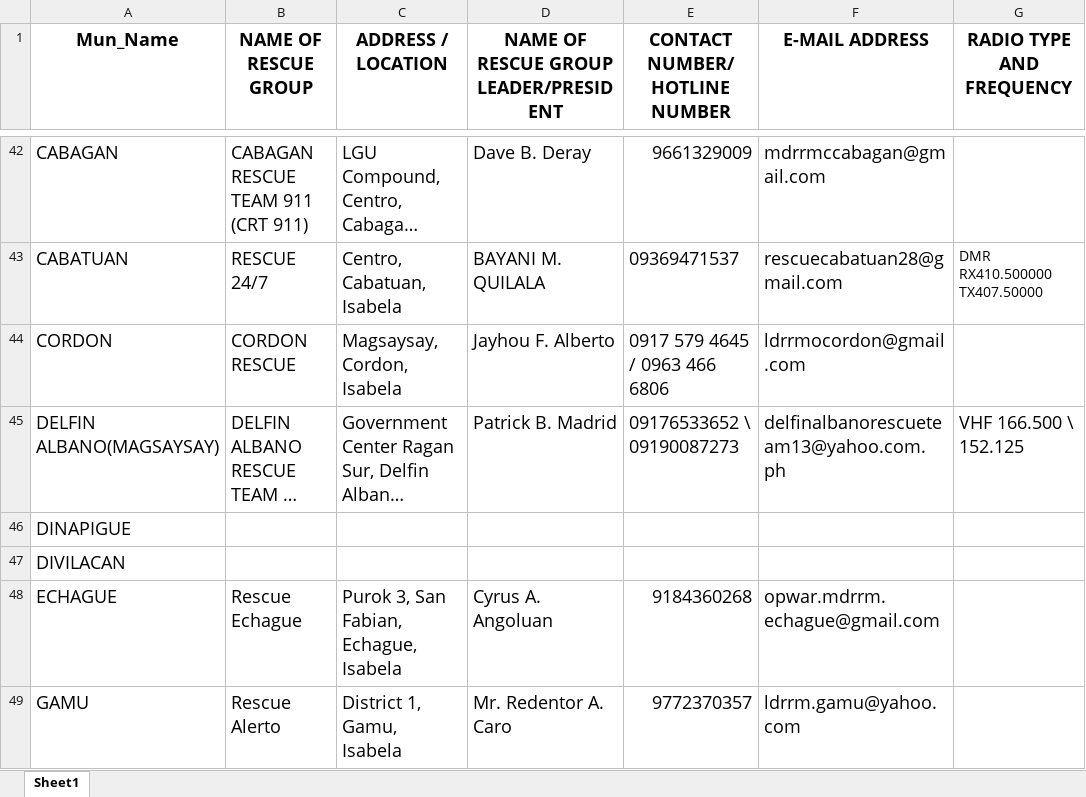
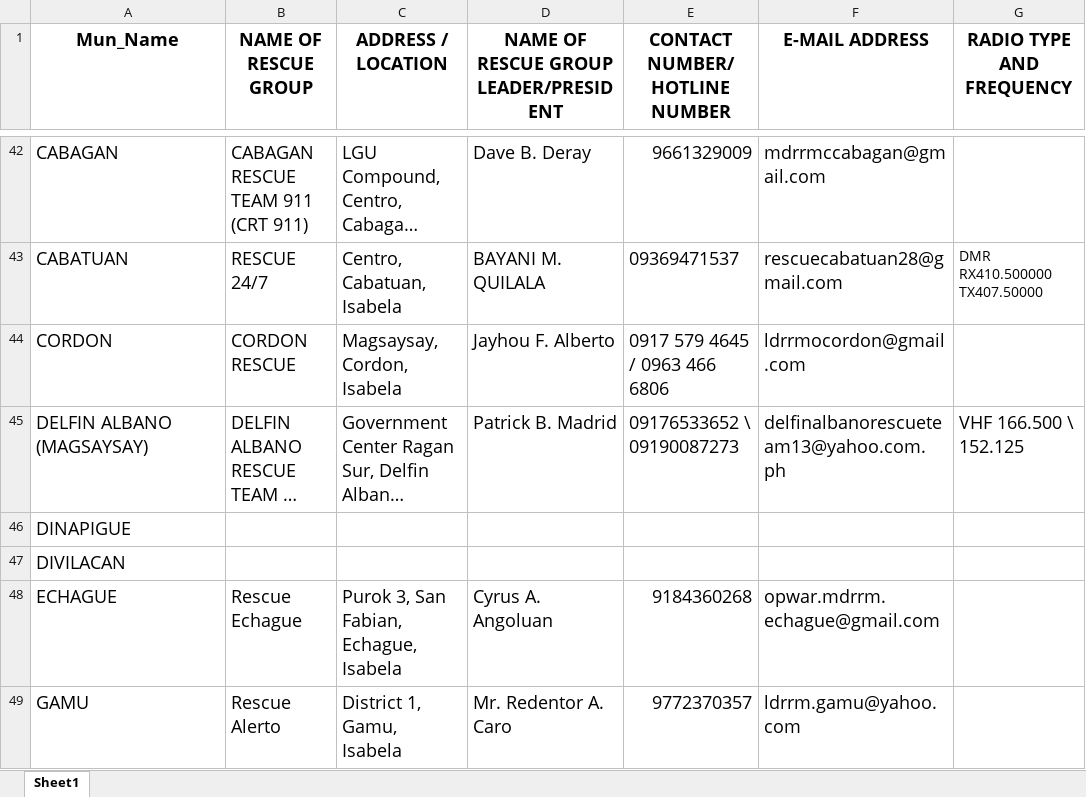
Before and after one commit to ryandelacruz667/Project_Tomas_New, an Excel workbook: layers/ACVs_Municipality.xlsx, sheet Sheet1, drawn as a sheet; only a part is shown, gaps mark what is left out; long unchanged cells end in …; values as stored, in another font and other column widths than the file's, no borders; the diff names each change by its address in the sheet, - before the commit and + after, or states it on an @@ line.

Commit message:
Update ACVs_Municipality.xlsx with new data

```diff
--- a/layers/ACVs_Municipality.xlsx (sheet Sheet1)
+++ b/layers/ACVs_Municipality.xlsx (sheet Sheet1)
-A45 (Mun_Name): DELFIN ALBANO(MAGSAYSAY)
+A45 (Mun_Name): DELFIN ALBANO (MAGSAYSAY)
```
